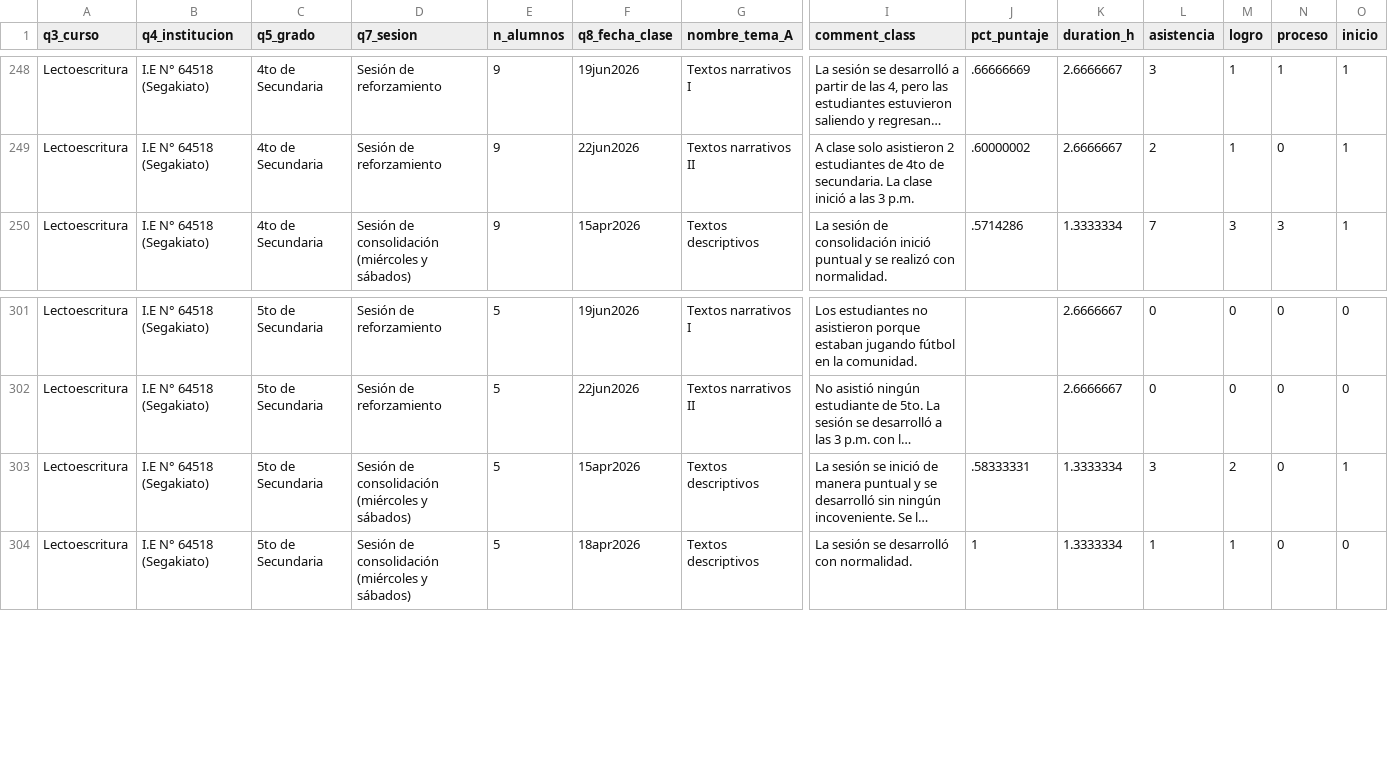
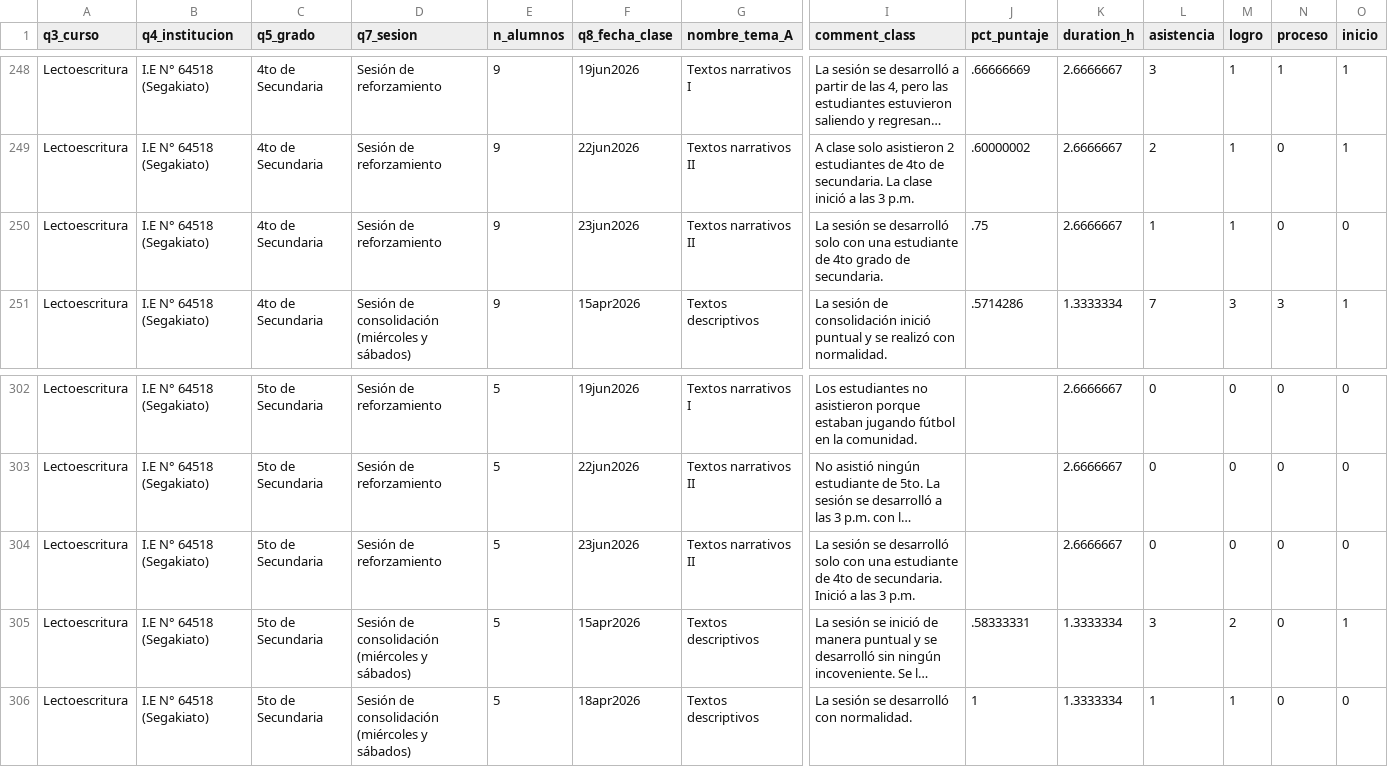
Before and after one commit to lateriteperu/dashboard_nivelacion_educativa, a CSV file: plus_petrol_2026_pii_grupal_clases.csv, drawn as a sheet; only a part is shown, gaps mark what is left out; long unchanged cells end in …; rows hold the shown columns only; the diff names each change by its address in the sheet, - before the commit and + after, or states it on an @@ line.

```diff
--- a/plus_petrol_2026_pii_grupal_clases.csv
+++ b/plus_petrol_2026_pii_grupal_clases.csv
+row 250: Lectoescritura | I.E N° 64518 (Segakiato) | 4to de Secundaria | Sesión de reforzamiento | 9 | 23jun2026 | Textos narrativos II | La sesión se desarrolló solo con una estudiante de 4to grado de secundaria. | .75 | 2.6666667 | 1 | 1 | 0 | 0
+row 304: Lectoescritura | I.E N° 64518 (Segakiato) | 5to de Secundaria | Sesión de reforzamiento | 5 | 23jun2026 | Textos narrativos II | La sesión se desarrolló solo con una estudiante de 4to de secundaria. Inició a las 3 p.m. |  | 2.6666667 | 0 | 0 | 0 | 0
```
Also changed, not shown: plus_petrol_2026_pii_grupal_talleres.csv.
